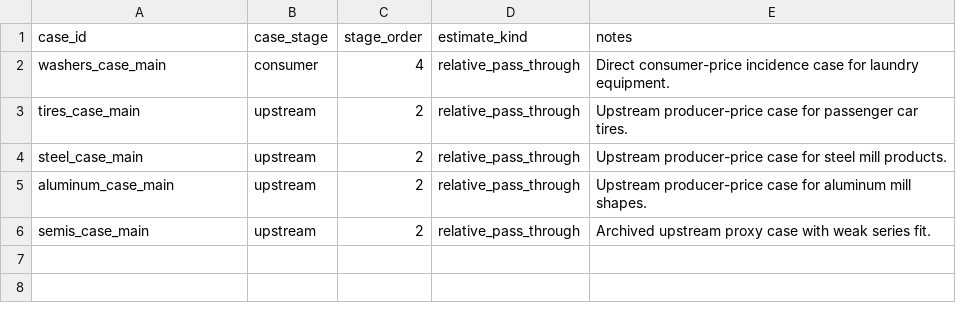
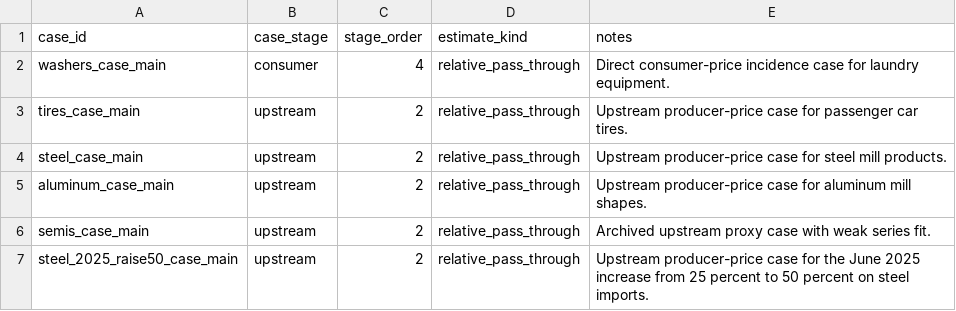
Before and after one commit to haydenstoltz/tariff-tracker, a CSV file: data/metadata/case_stage_map.csv, drawn as a sheet.

```diff
--- a/data/metadata/case_stage_map.csv
+++ b/data/metadata/case_stage_map.csv
@@ -6 +6,2 @@ aluminum_case_main,upstream,2,relative_pass_through,Upstream producer-price case
 semis_case_main,upstream,2,relative_pass_through,Archived upstream proxy case with weak series fit.
+steel_2025_raise50_case_main,upstream,2,relative_pass_through,Upstream producer-price case for the June 2025 increase from 25 percent to 50 percent on steel imports.
```
Also changed, not shown: data/metadata/event_case_map.csv, data/metadata/product_case_studies.csv, 33 other files.
